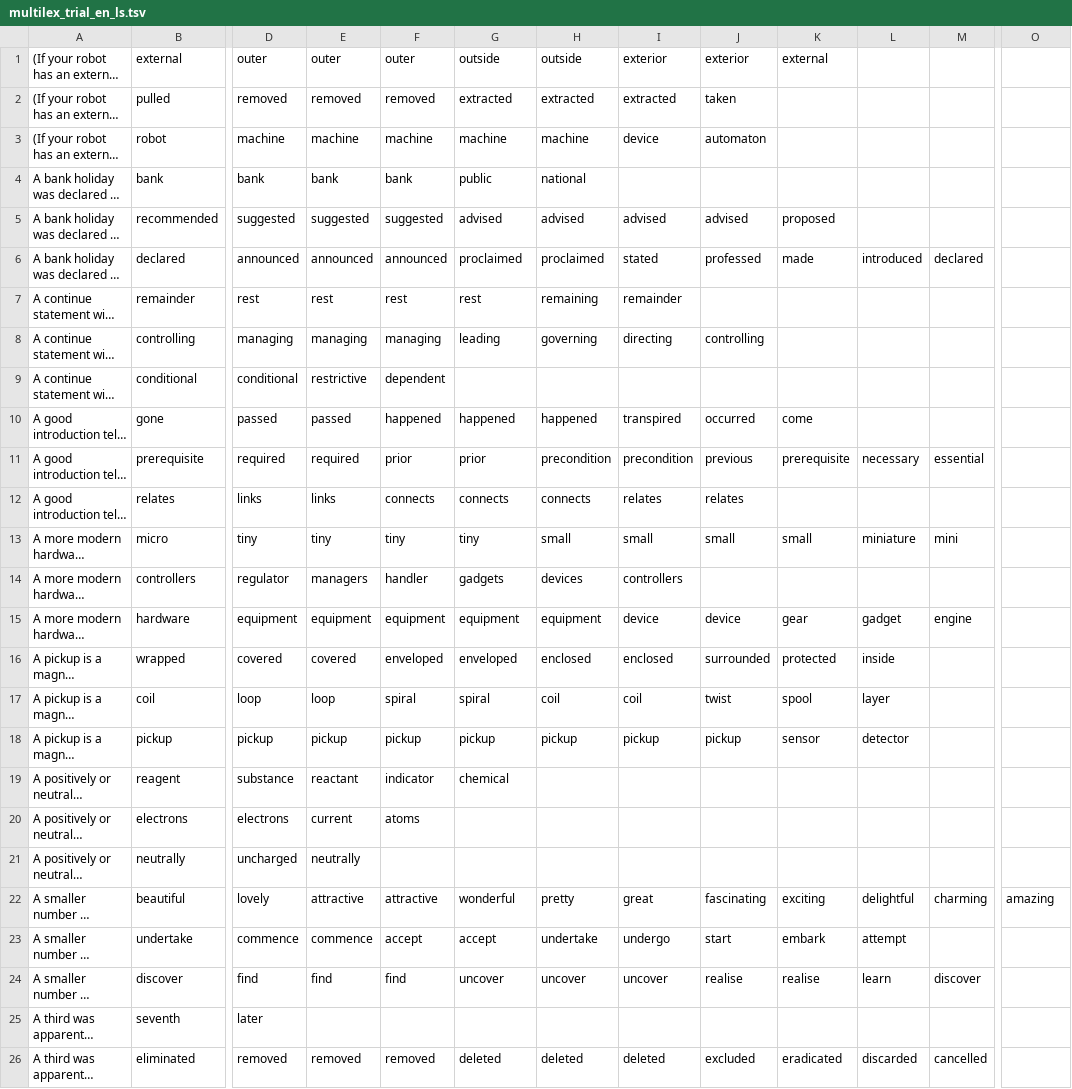
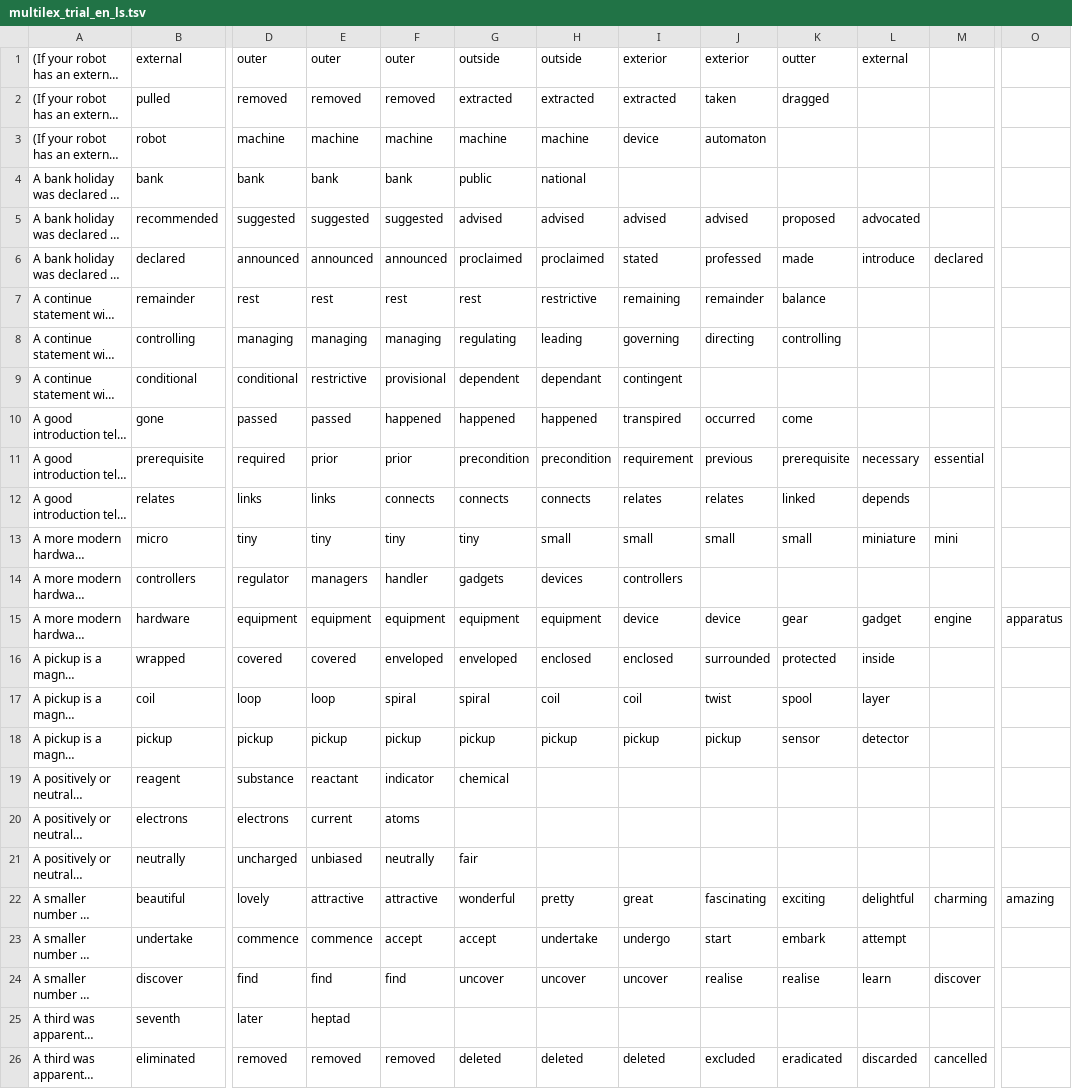
Before and after one commit to MLSP2024/MLSP_Data, a TSV file: Data/Trial/English/multilex_trial_en_ls.tsv, drawn as a sheet; only a part is shown, gaps mark what is left out; long unchanged cells end in …; the diff names each change by its address in the sheet, - before the commit and + after, or states it on an @@ line.

```diff
--- a/Data/Trial/English/multilex_trial_en_ls.tsv
+++ b/Data/Trial/English/multilex_trial_en_ls.tsv
-K1: external
+K1: outter
-L1: (empty)
+L1: external
-K2: (empty)
+K2: dragged
-L5: (empty)
+L5: advocated
-L6: introduced
+L6: introduce
-H7: remaining
+H7: restrictive
-I7: remainder
+I7: remaining
-J7: (empty)
+J7: remainder
-K7: (empty)
+K7: balance
-G8: leading
+G8: regulating
-H8: governing
+H8: leading
-I8: directing
+I8: governing
-J8: controlling
+J8: directing
-K8: (empty)
+K8: controlling
-F9: dependent
+F9: provisional
-G9: (empty)
+G9: dependent
-H9: (empty)
+H9: dependant
-I9: (empty)
+I9: contingent
-E11: required
+E11: prior
-G11: prior
+G11: precondition
-I11: precondition
+I11: requirement
-K12: (empty)
+K12: linked
-L12: (empty)
+L12: depends
-O15: (empty)
+O15: apparatus
-E21: neutrally
+E21: unbiased
-F21: (empty)
+F21: neutrally
-G21: (empty)
+G21: fair
-E25: (empty)
+E25: heptad
```
Also changed, not shown: Data/Trial/English/multilex_trial_en_combined.tsv, Data/Trial/English/multilex_trial_en_lcp.tsv.
